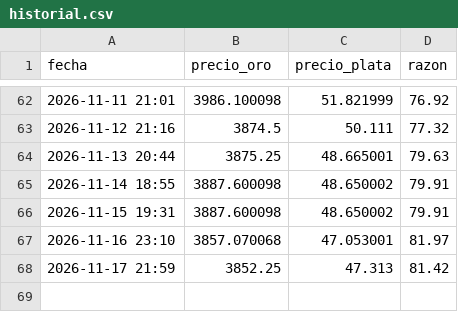
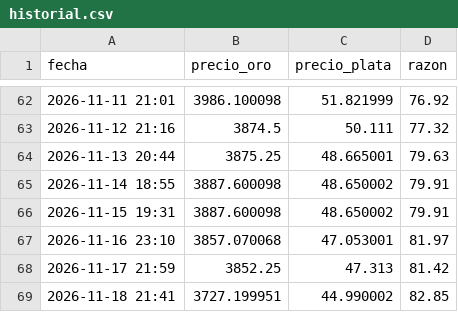
Before and after one commit to cursoiauam-png/bot-oro, a CSV file: historial.csv, drawn as a sheet; only a part is shown, gaps mark what is left out.

Commit message:
Actualiza historial

```diff
--- a/historial.csv
+++ b/historial.csv
@@ -68 +68,2 @@ fecha,precio_oro,precio_plata,razon
 2026-11-17 21:59,3852.25,47.313,81.42
+2026-11-18 21:41,3727.199951,44.990002,82.85
```
